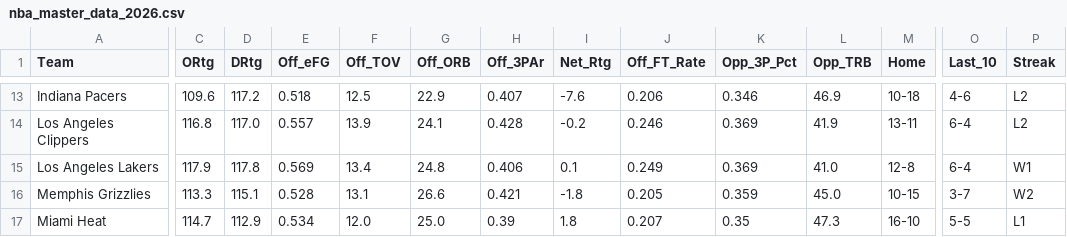
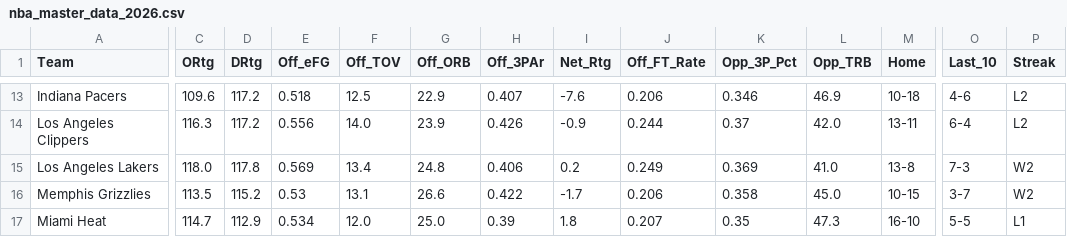
Before and after one commit to beratkahraman/NBA_Monte_Carlo, a CSV file: data/raw/nba_master_data_2026.csv, drawn as a sheet; only a part is shown, gaps mark what is left out; the diff covers the shown part only; the diff names each change by its address in the sheet, - before the commit and + after, or states it on an @@ line.

```diff
--- a/data/raw/nba_master_data_2026.csv
+++ b/data/raw/nba_master_data_2026.csv
-C14 (ORtg): 116.8
+C14 (ORtg): 116.3
-D14 (DRtg): 117.0
+D14 (DRtg): 117.2
-E14 (Off_eFG): 0.557
+E14 (Off_eFG): 0.556
-F14 (Off_TOV): 13.9
+F14 (Off_TOV): 14.0
-G14 (Off_ORB): 24.1
+G14 (Off_ORB): 23.9
-H14 (Off_3PAr): 0.428
+H14 (Off_3PAr): 0.426
-I14 (Net_Rtg): -0.2
+I14 (Net_Rtg): -0.9
-J14 (Off_FT_Rate): 0.246
+J14 (Off_FT_Rate): 0.244
-K14 (Opp_3P_Pct): 0.369
+K14 (Opp_3P_Pct): 0.37
-L14 (Opp_TRB): 41.9
+L14 (Opp_TRB): 42.0
-C15 (ORtg): 117.9
+C15 (ORtg): 118.0
-I15 (Net_Rtg): 0.1
+I15 (Net_Rtg): 0.2
-M15 (Home): 12-8
+M15 (Home): 13-8
-O15 (Last_10): 6-4
+O15 (Last_10): 7-3
-P15 (Streak): W1
+P15 (Streak): W2
-C16 (ORtg): 113.3
+C16 (ORtg): 113.5
-D16 (DRtg): 115.1
+D16 (DRtg): 115.2
-E16 (Off_eFG): 0.528
+E16 (Off_eFG): 0.53
-H16 (Off_3PAr): 0.421
+H16 (Off_3PAr): 0.422
-I16 (Net_Rtg): -1.8
+I16 (Net_Rtg): -1.7
-J16 (Off_FT_Rate): 0.205
+J16 (Off_FT_Rate): 0.206
-K16 (Opp_3P_Pct): 0.359
+K16 (Opp_3P_Pct): 0.358
```
Also changed, not shown: 154 edited cells elsewhere in this file.
